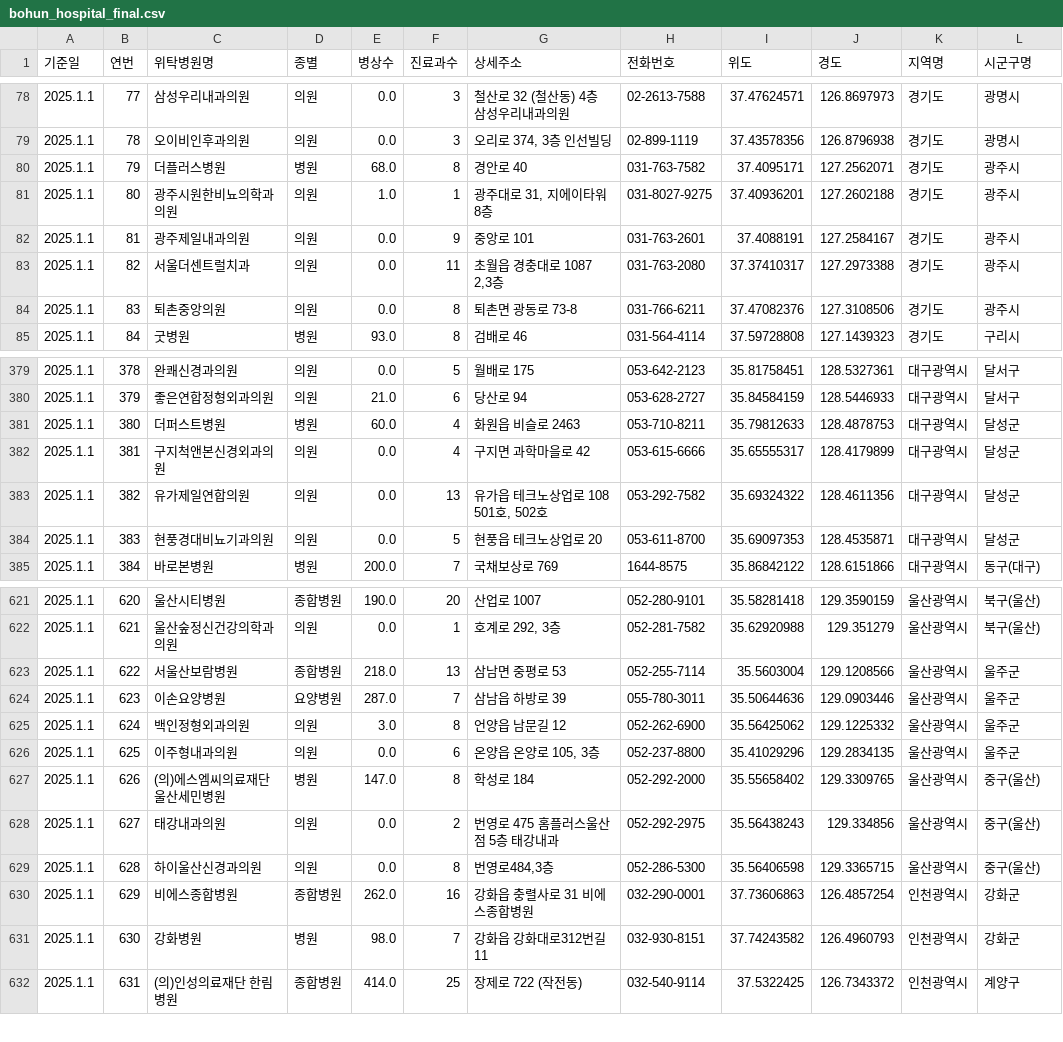
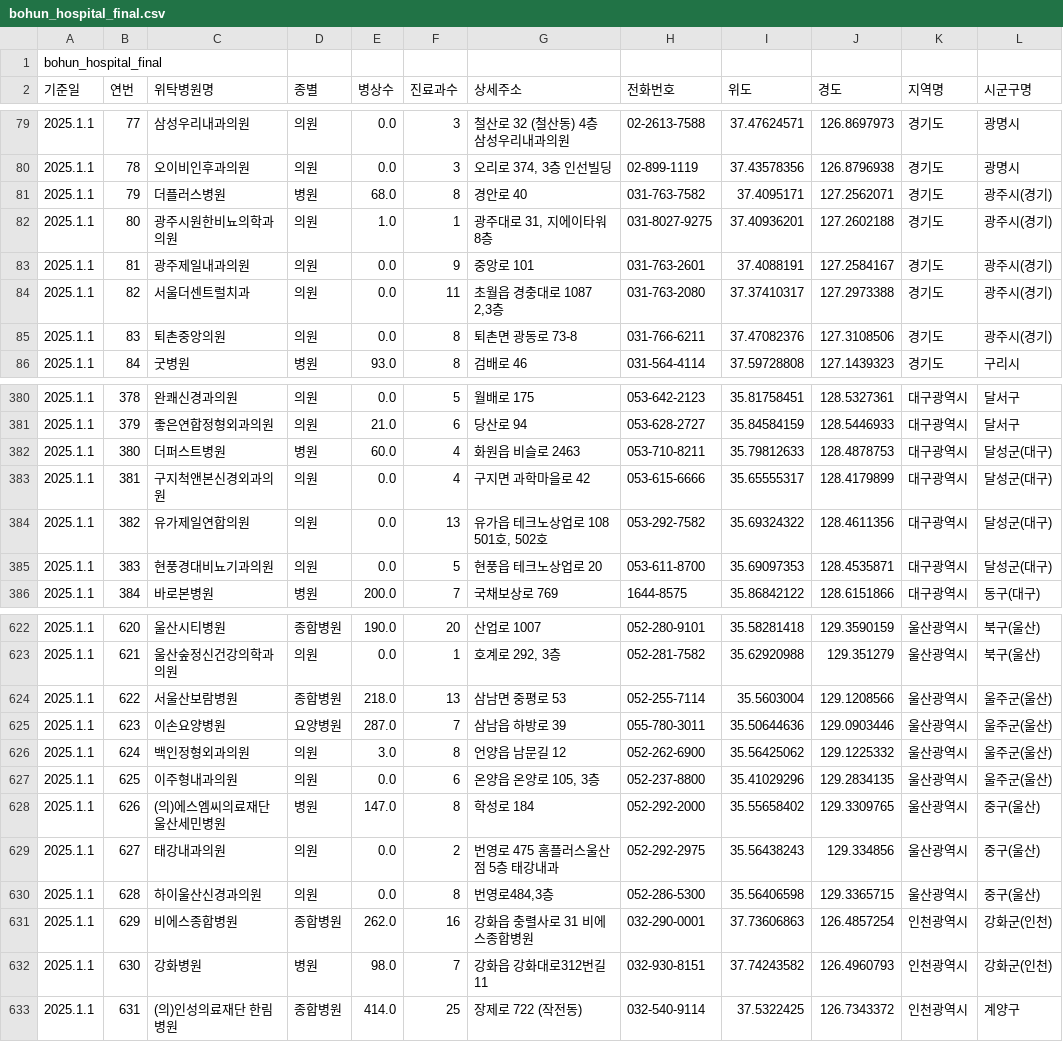
Before and after one commit to jinnypstar/bohun-welfare-accessibility, a CSV file: data/processed/bohun_hospital_final.csv, drawn as a sheet; only a part is shown, gaps mark what is left out; the diff covers the shown part only.

Commit message:
update: 9개 시군구명 수정

```diff
--- a/data/processed/bohun_hospital_final.csv
+++ b/data/processed/bohun_hospital_final.csv
@@ -1 +1,2 @@
+bohun_hospital_final,,,,,,,,,,,
 기준일,연번,위탁병원명,종별,병상수,진료과수,상세주소,전화번호,위도,경도,지역명,시군구명
@@ -79,7 +80,7 @@
 2025.1.1,78,오이비인후과의원,의원,0.0,3,"오리로 374, 3층 인선빌딩",02-899-1119,37.43578356,126.8796938,경기도,광명시
-2025.1.1,79,더플러스병원,병원,68.0,8,경안로 40,031-763-7582,37.4095171,127.2562071,경기도,광주시
-2025.1.1,80,광주시원한비뇨의학과의원,의원,1.0,1,"광주대로 31, 지에이타워 8층 ",031-8027-9275,37.40936201,127.2602188,경기도,광주시
-2025.1.1,81,광주제일내과의원,의원,0.0,9,중앙로 101,031-763-2601,37.4088191,127.2584167,경기도,광주시
-2025.1.1,82,서울더센트럴치과,의원,0.0,11,"초월읍 경충대로 1087 2,3층",031-763-2080,37.37410317,127.2973388,경기도,광주시
-2025.1.1,83,퇴촌중앙의원,의원,0.0,8,퇴촌면 광동로 73-8,031-766-6211,37.47082376,127.3108506,경기도,광주시
+2025.1.1,79,더플러스병원,병원,68.0,8,경안로 40,031-763-7582,37.4095171,127.2562071,경기도,광주시(경기)
+2025.1.1,80,광주시원한비뇨의학과의원,의원,1.0,1,"광주대로 31, 지에이타워 8층",031-8027-9275,37.40936201,127.2602188,경기도,광주시(경기)
+2025.1.1,81,광주제일내과의원,의원,0.0,9,중앙로 101,031-763-2601,37.4088191,127.2584167,경기도,광주시(경기)
+2025.1.1,82,서울더센트럴치과,의원,0.0,11,"초월읍 경충대로 1087 2,3층",031-763-2080,37.37410317,127.2973388,경기도,광주시(경기)
+2025.1.1,83,퇴촌중앙의원,의원,0.0,8,퇴촌면 광동로 73-8,031-766-6211,37.47082376,127.3108506,경기도,광주시(경기)
 2025.1.1,84,굿병원,병원,93.0,8,검배로 46,031-564-4114,37.59728808,127.1439323,경기도,구리시
@@ -380,6 +381,6 @@
 2025.1.1,379,좋은연합정형외과의원,의원,21.0,6,당산로 94,053-628-2727,35.84584159,128.5446933,대구광역시,달서구
-2025.1.1,380,더퍼스트병원,병원,60.0,4,화원읍 비슬로 2463,053-710-8211,35.79812633,128.4878753,대구광역시,달성군
-2025.1.1,381,구지척앤본신경외과의원,의원,0.0,4,구지면 과학마을로 42,053-615-6666,35.65555317,128.4179899,대구광역시,달성군
-2025.1.1,382,유가제일연합의원,의원,0.0,13,"유가읍 테크노상업로 108 501호, 502호",053-292-7582,35.69324322,128.4611356,대구광역시,달성군
-2025.1.1,383,현풍경대비뇨기과의원,의원,0.0,5,현풍읍 테크노상업로 20,053-611-8700,35.69097353,128.4535871,대구광역시,달성군
+2025.1.1,380,더퍼스트병원,병원,60.0,4,화원읍 비슬로 2463,053-710-8211,35.79812633,128.4878753,대구광역시,달성군(대구)
+2025.1.1,381,구지척앤본신경외과의원,의원,0.0,4,구지면 과학마을로 42,053-615-6666,35.65555317,128.4179899,대구광역시,달성군(대구)
+2025.1.1,382,유가제일연합의원,의원,0.0,13,"유가읍 테크노상업로 108 501호, 502호",053-292-7582,35.69324322,128.4611356,대구광역시,달성군(대구)
+2025.1.1,383,현풍경대비뇨기과의원,의원,0.0,5,현풍읍 테크노상업로 20,053-611-8700,35.69097353,128.4535871,대구광역시,달성군(대구)
 2025.1.1,384,바로본병원,병원,200.0,7,국채보상로 769,1644-8575,35.86842122,128.6151866,대구광역시,동구(대구)
@@ -622,6 +623,6 @@
 2025.1.1,621,울산숲정신건강의학과의원,의원,0.0,1,"호계로 292, 3층",052-281-7582,35.62920988,129.351279,울산광역시,북구(울산)
-2025.1.1,622,서울산보람병원,종합병원,218.0,13,삼남면 중평로 53,052-255-7114,35.5603004,129.1208566,울산광역시,울주군
-2025.1.1,623,이손요양병원,요양병원,287.0,7,삼남읍 하방로 39,055-780-3011,35.50644636,129.0903446,울산광역시,울주군
-2025.1.1,624,백인정형외과의원,의원,3.0,8,언양읍 남문길 12,052-262-6900,35.56425062,129.1225332,울산광역시,울주군
-2025.1.1,625,이주형내과의원,의원,0.0,6,"온양읍 온양로 105, 3층",052-237-8800,35.41029296,129.2834135,울산광역시,울주군
+2025.1.1,622,서울산보람병원,종합병원,218.0,13,삼남면 중평로 53,052-255-7114,35.5603004,129.1208566,울산광역시,울주군(울산)
+2025.1.1,623,이손요양병원,요양병원,287.0,7,삼남읍 하방로 39,055-780-3011,35.50644636,129.0903446,울산광역시,울주군(울산)
+2025.1.1,624,백인정형외과의원,의원,3.0,8,언양읍 남문길 12,052-262-6900,35.56425062,129.1225332,울산광역시,울주군(울산)
+2025.1.1,625,이주형내과의원,의원,0.0,6,"온양읍 온양로 105, 3층",052-237-8800,35.41029296,129.2834135,울산광역시,울주군(울산)
 2025.1.1,626,(의)에스엠씨의료재단 울산세민병원,병원,147.0,8,학성로 184,052-292-2000,35.55658402,129.3309765,울산광역시,중구(울산)
@@ -629,4 +630,4 @@
 2025.1.1,628,하이울산신경과의원,의원,0.0,8,"번영로484,3층",052-286-5300,35.56406598,129.3365715,울산광역시,중구(울산)
-2025.1.1,629,비에스종합병원,종합병원,262.0,16,강화읍 충렬사로 31 비에스종합병원,032-290-0001,37.73606863,126.4857254,인천광역시,강화군
-2025.1.1,630,강화병원,병원,98.0,7,강화읍 강화대로312번길 11,032-930-8151,37.74243582,126.4960793,인천광역시,강화군
+2025.1.1,629,비에스종합병원,종합병원,262.0,16,강화읍 충렬사로 31 비에스종합병원,032-290-0001,37.73606863,126.4857254,인천광역시,강화군(인천)
+2025.1.1,630,강화병원,병원,98.0,7,강화읍 강화대로312번길 11,032-930-8151,37.74243582,126.4960793,인천광역시,강화군(인천)
 2025.1.1,631,(의)인성의료재단 한림병원,종합병원,414.0,25,장제로 722 (작전동),032-540-9114,37.5322425,126.7343372,인천광역시,계양구
```
Also changed, not shown: 14 edited cells elsewhere in this file.
